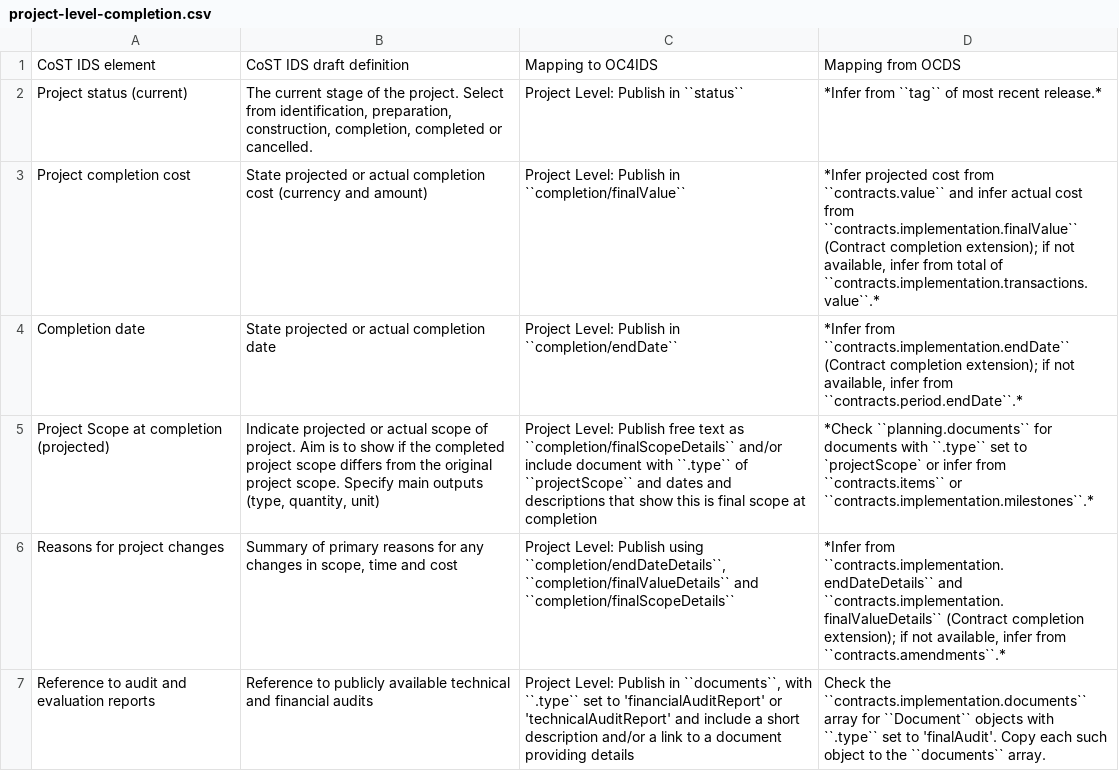
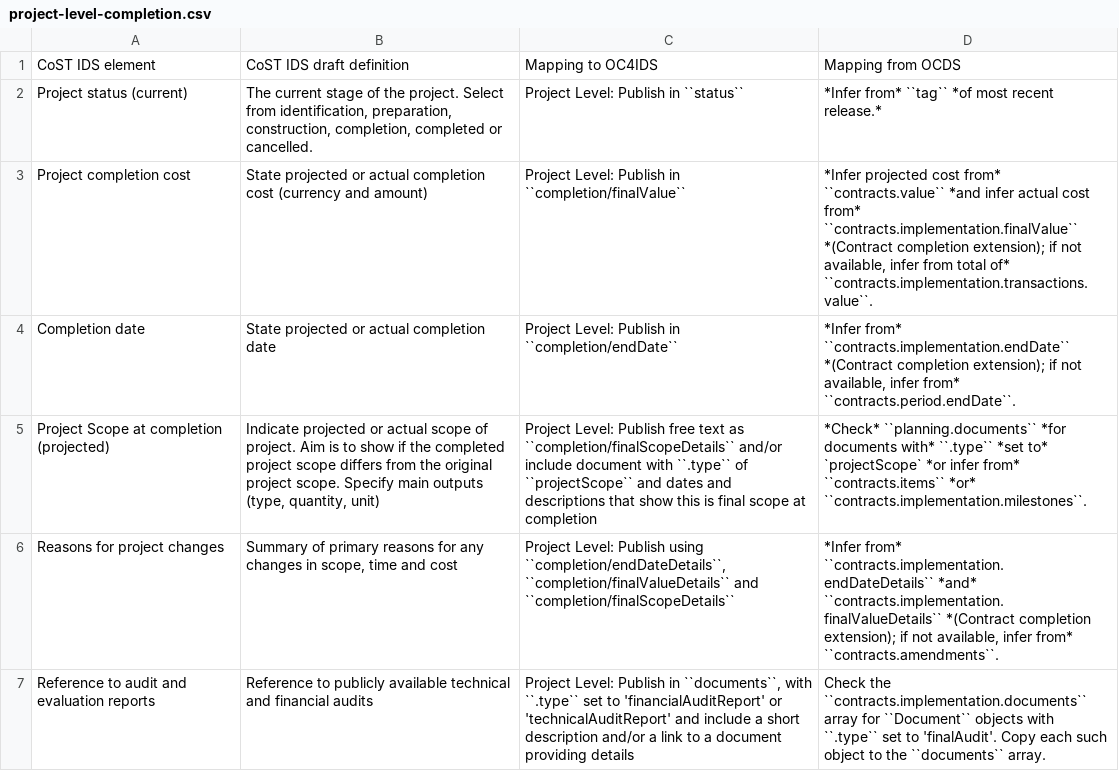
Before and after one commit to open-contracting/infrastructure, a CSV file: mapping/project-level-completion.csv, drawn as a sheet.

```diff
--- a/mapping/project-level-completion.csv
+++ b/mapping/project-level-completion.csv
@@ -1,7 +1,7 @@
 CoST IDS element,CoST IDS draft definition,Mapping to OC4IDS,Mapping from OCDS
-Project status (current),"The current stage of the project. Select from identification, preparation, construction, completion, completed or cancelled.",Project Level: Publish in ``status``,*Infer from ``tag`` of most recent release.*
-Project completion cost,State projected or actual completion cost (currency and amount),Project Level: Publish in ``completion/finalValue``,"*Infer projected cost from ``contracts.value`` and infer actual cost from ``contracts.implementation.finalValue`` (Contract completion extension); if not available, infer from total of ``contracts.implementation.transactions.value``.*"
-Completion date,State projected or actual completion date,Project Level: Publish in ``completion/endDate``,"*Infer from ``contracts.implementation.endDate`` (Contract completion extension); if not available, infer from ``contracts.period.endDate``.*"
-Project Scope at completion (projected),"Indicate projected or actual scope of project. Aim is to show if the completed project scope differs from the original project scope. Specify main outputs (type, quantity, unit)",Project Level: Publish free text as ``completion/finalScopeDetails`` and/or include document with ``.type`` of ``projectScope`` and dates and descriptions that show this is final scope at completion,*Check ``planning.documents`` for documents with ``.type`` set to `projectScope` or infer from ``contracts.items`` or ``contracts.implementation.milestones``.*
-Reasons for project changes,"Summary of primary reasons for any changes in scope, time and cost","Project Level: Publish using ``completion/endDateDetails``, ``completion/finalValueDetails`` and ``completion/finalScopeDetails``","*Infer from ``contracts.implementation.endDateDetails`` and ``contracts.implementation.finalValueDetails`` (Contract completion extension); if not available, infer from ``contracts.amendments``.*"
+Project status (current),"The current stage of the project. Select from identification, preparation, construction, completion, completed or cancelled.",Project Level: Publish in ``status``,*Infer from* ``tag`` *of most recent release.*
+Project completion cost,State projected or actual completion cost (currency and amount),Project Level: Publish in ``completion/finalValue``,"*Infer projected cost from* ``contracts.value`` *and infer actual cost from* ``contracts.implementation.finalValue`` *(Contract completion extension); if not available, infer from total of* ``contracts.implementation.transactions.value``."
+Completion date,State projected or actual completion date,Project Level: Publish in ``completion/endDate``,"*Infer from* ``contracts.implementation.endDate`` *(Contract completion extension); if not available, infer from* ``contracts.period.endDate``."
+Project Scope at completion (projected),"Indicate projected or actual scope of project. Aim is to show if the completed project scope differs from the original project scope. Specify main outputs (type, quantity, unit)",Project Level: Publish free text as ``completion/finalScopeDetails`` and/or include document with ``.type`` of ``projectScope`` and dates and descriptions that show this is final scope at completion,*Check* ``planning.documents`` *for documents with* ``.type`` *set to* `projectScope` *or infer from* ``contracts.items`` *or* ``contracts.implementation.milestones``.
+Reasons for project changes,"Summary of primary reasons for any changes in scope, time and cost","Project Level: Publish using ``completion/endDateDetails``, ``completion/finalValueDetails`` and ``completion/finalScopeDetails``","*Infer from* ``contracts.implementation.endDateDetails`` *and* ``contracts.implementation.finalValueDetails`` *(Contract completion extension); if not available, infer from* ``contracts.amendments``."
 Reference to audit and evaluation reports,Reference to publicly available technical and financial audits,"Project Level: Publish in ``documents``, with ``.type`` set to 'financialAuditReport' or 'technicalAuditReport' and include a short description and/or a link to a document providing details",Check the ``contracts.implementation.documents`` array for ``Document`` objects with ``.type`` set to 'finalAudit'. Copy each such object to the ``documents`` array.
```
Also changed, not shown: mapping/process-level-implementation.csv, mapping/process-level-procurement.csv, 3 other files.
